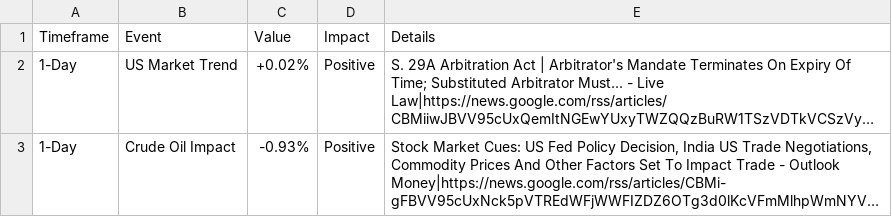
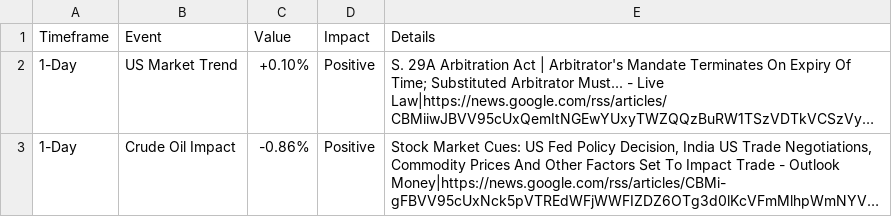
Before and after one commit to jaswanth1719/nifty-dashboard, a CSV file: dashboard_data.csv, drawn as a sheet; only a part is shown; long unchanged cells end in …; the diff covers the shown part only; the diff names each change by its address in the sheet, - before the commit and + after, or states it on an @@ line.

```diff
--- a/dashboard_data.csv
+++ b/dashboard_data.csv
-C2 (Value): +0.02%
+C2 (Value): +0.10%
-C3 (Value): -0.93%
+C3 (Value): -0.86%
```
Also changed, not shown: 3 edited cells elsewhere in this file.
